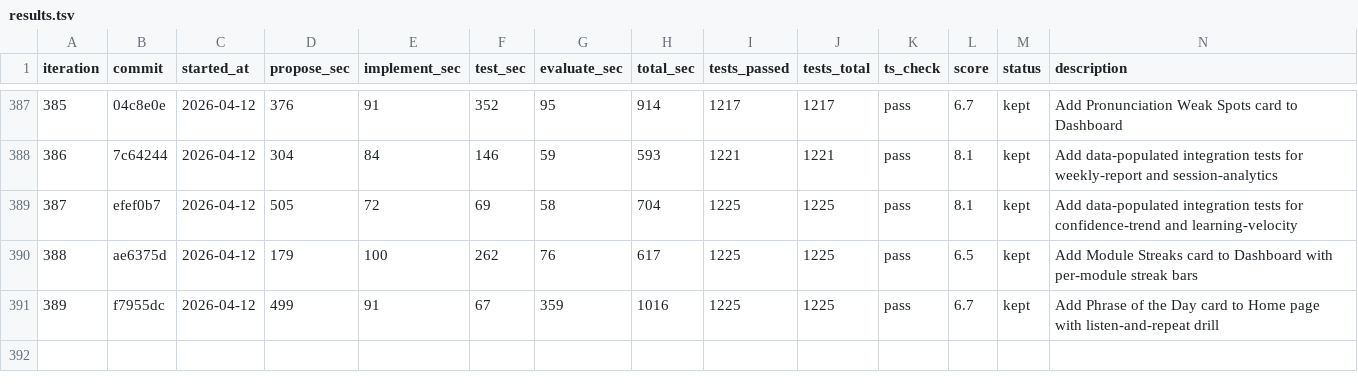
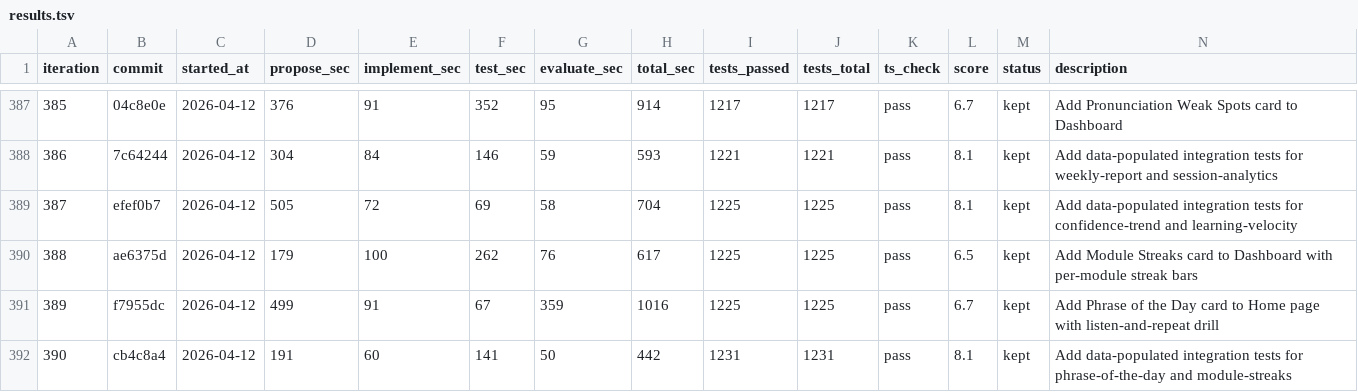
Before and after one commit to shitada/english-app, a TSV file: autoresearch/results.tsv, drawn as a sheet; only a part is shown, gaps mark what is left out; the diff names each change by its address in the sheet, - before the commit and + after, or states it on an @@ line.

```diff
--- a/autoresearch/results.tsv
+++ b/autoresearch/results.tsv
+row 392: 390 | cb4c8a4 | 2026-04-12 | 191 | 60 | 141 | 50 | 442 | 1231 | 1231 | pass | 8.1 | kept | Add data-populated integration tests for phrase-of-the-day and module-streaks
```
Also changed, not shown: 2 other files.
